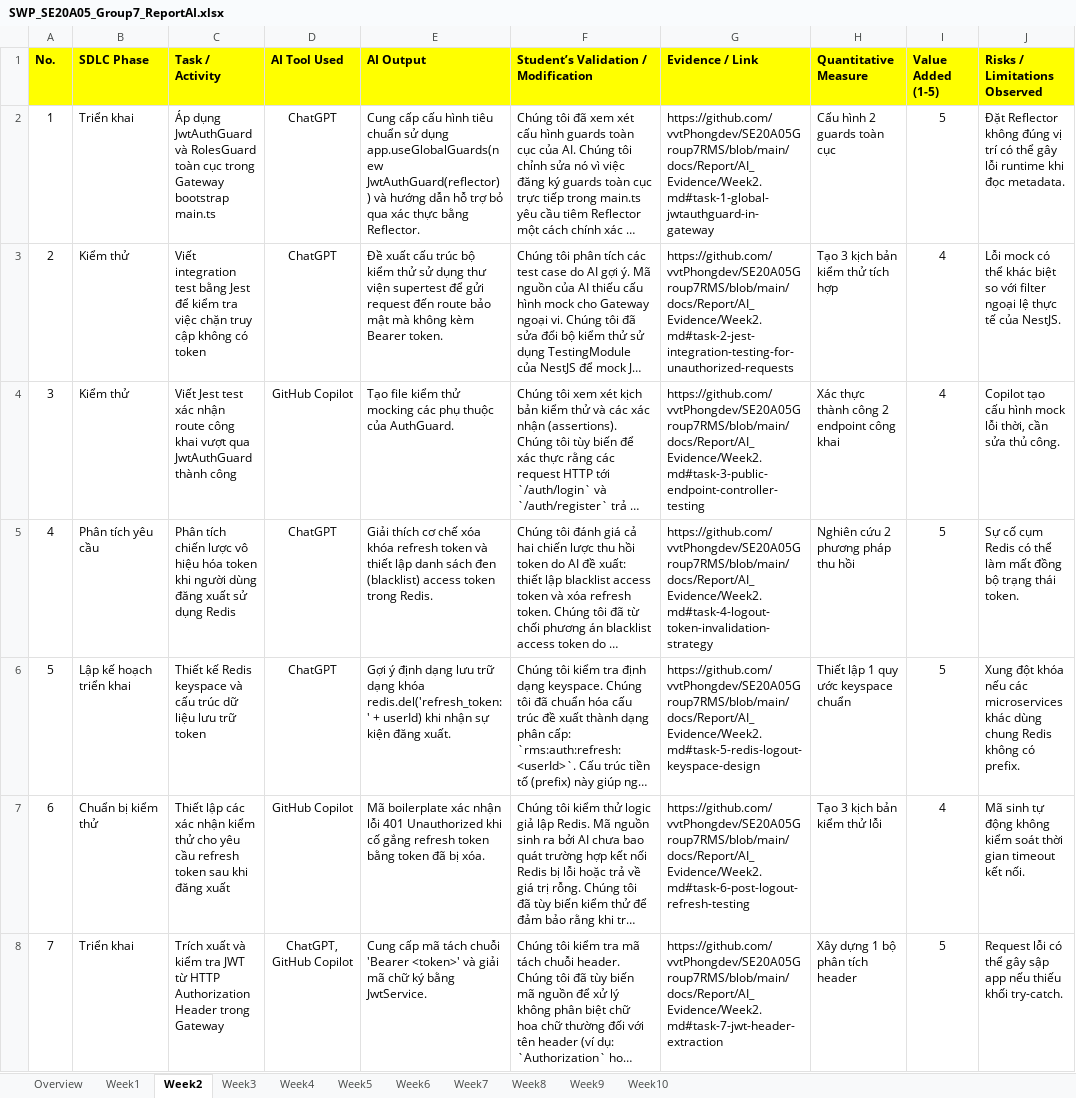
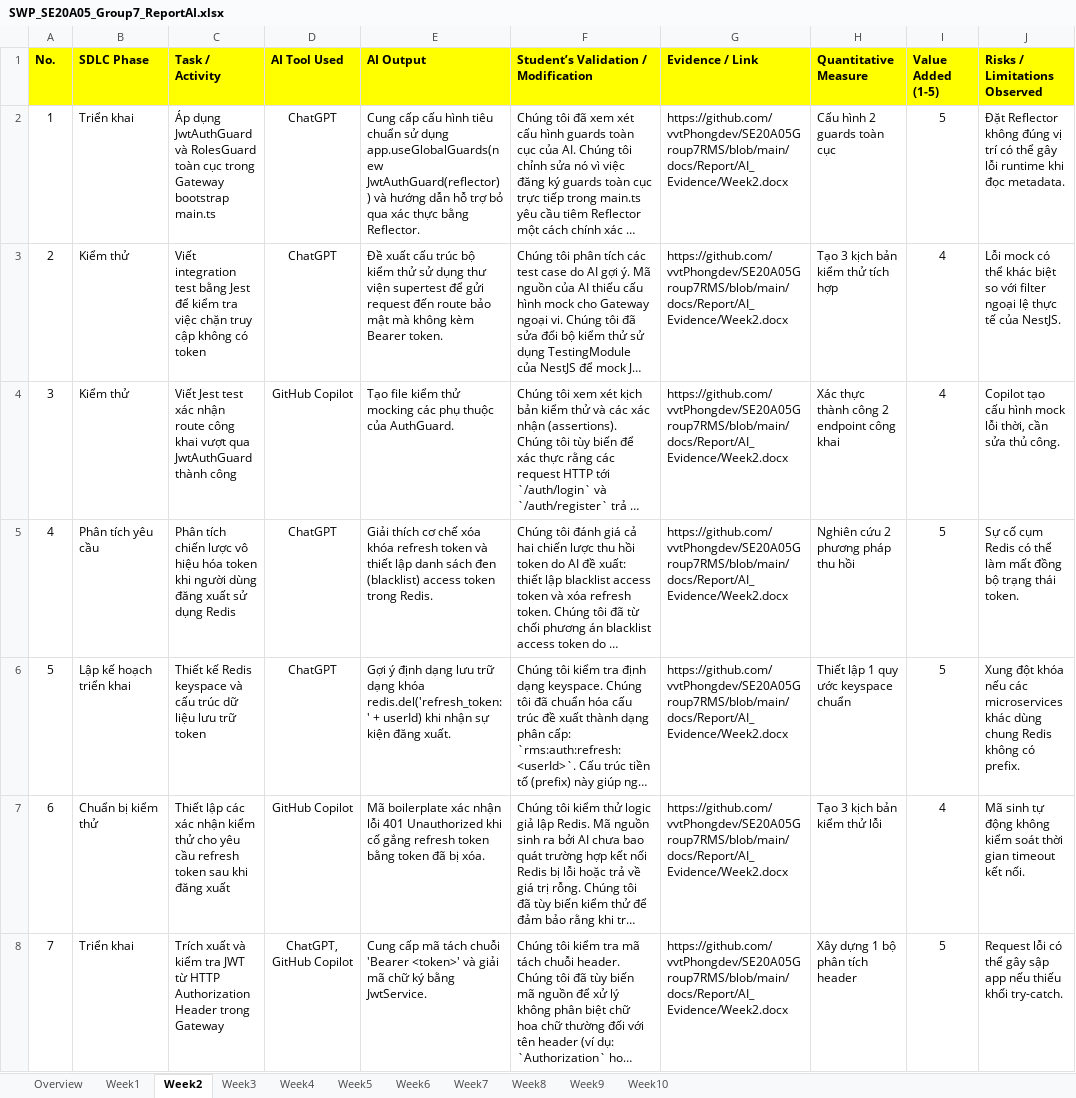
Before and after one commit to vvtPhongdev/SE20A05Group7RMS, an Excel workbook: docs/Report/SWP_SE20A05_Group7_ReportAI.xlsx, sheet Week2, drawn as a sheet; long unchanged cells end in …; values as stored, in another font and other column widths than the file's, no borders; the diff names each change by its address in the sheet, - before the commit and + after, or states it on an @@ line.

Commit message:
docs: point Excel evidence links to Word documents and remove intro headers

```diff
--- a/docs/Report/SWP_SE20A05_Group7_ReportAI.xlsx (sheet Week2)
+++ b/docs/Report/SWP_SE20A05_Group7_ReportAI.xlsx (sheet Week2)
-G2 (Evidence / Link): https://github.com/vvtPhongdev/SE20A05Group7RMS/blob/main/docs/Report/AI_Evidence/Week2.md#task-1-global-jwtauthguard-in-gateway
+G2 (Evidence / Link): https://github.com/vvtPhongdev/SE20A05Group7RMS/blob/main/docs/Report/AI_Evidence/Week2.docx
-G3 (Evidence / Link): https://github.com/vvtPhongdev/SE20A05Group7RMS/blob/main/docs/Report/AI_Evidence/Week2.md#task-2-jest-integration-testing-for-unauthorized-requests
+G3 (Evidence / Link): https://github.com/vvtPhongdev/SE20A05Group7RMS/blob/main/docs/Report/AI_Evidence/Week2.docx
-G4 (Evidence / Link): https://github.com/vvtPhongdev/SE20A05Group7RMS/blob/main/docs/Report/AI_Evidence/Week2.md#task-3-public-endpoint-controller-testing
+G4 (Evidence / Link): https://github.com/vvtPhongdev/SE20A05Group7RMS/blob/main/docs/Report/AI_Evidence/Week2.docx
-G5 (Evidence / Link): https://github.com/vvtPhongdev/SE20A05Group7RMS/blob/main/docs/Report/AI_Evidence/Week2.md#task-4-logout-token-invalidation-strategy
+G5 (Evidence / Link): https://github.com/vvtPhongdev/SE20A05Group7RMS/blob/main/docs/Report/AI_Evidence/Week2.docx
-G6 (Evidence / Link): https://github.com/vvtPhongdev/SE20A05Group7RMS/blob/main/docs/Report/AI_Evidence/Week2.md#task-5-redis-logout-keyspace-design
+G6 (Evidence / Link): https://github.com/vvtPhongdev/SE20A05Group7RMS/blob/main/docs/Report/AI_Evidence/Week2.docx
-G7 (Evidence / Link): https://github.com/vvtPhongdev/SE20A05Group7RMS/blob/main/docs/Report/AI_Evidence/Week2.md#task-6-post-logout-refresh-testing
+G7 (Evidence / Link): https://github.com/vvtPhongdev/SE20A05Group7RMS/blob/main/docs/Report/AI_Evidence/Week2.docx
-G8 (Evidence / Link): https://github.com/vvtPhongdev/SE20A05Group7RMS/blob/main/docs/Report/AI_Evidence/Week2.md#task-7-jwt-header-extraction
+G8 (Evidence / Link): https://github.com/vvtPhongdev/SE20A05Group7RMS/blob/main/docs/Report/AI_Evidence/Week2.docx
```
Also changed, not shown: sheet Week7, sheet Week8, sheet Week3, sheet Week6, sheet Week9, sheet Week4, 3 more sheets, 11 other files.
